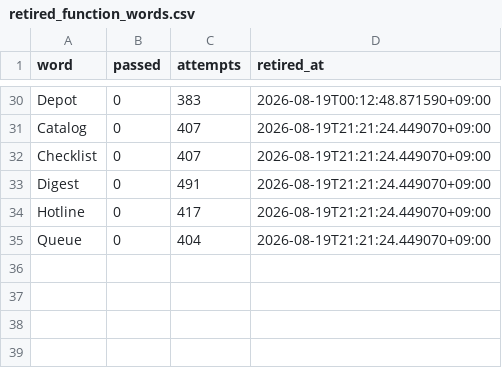
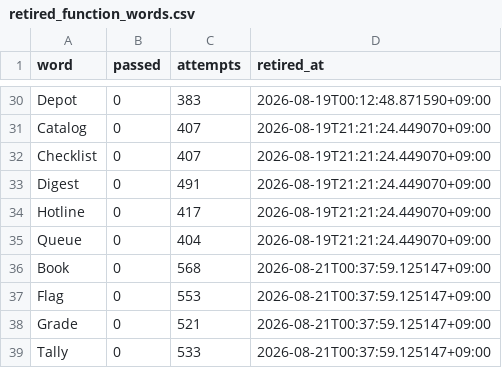
Before and after one commit to daramg814/SAAS_WORDS_TWO, a CSV file: config/retired_function_words.csv, drawn as a sheet; only a part is shown, gaps mark what is left out; the diff names each change by its address in the sheet, - before the commit and + after, or states it on an @@ line.

Commit message:
docs(memory): log RUN-20260821-001313-KST isolated function-word test
First round that changed only the function-word variable (domain words
held fixed) since the candidate/validated confound was flagged. Result
refutes the plain reading of principle 1 ("common searched noun" alone
is not enough): access/token-style concrete nouns (Pass/Badge/Stub/Tab/
Voucher) underperformed, and Tally/Grade/Flag hit 0/573 and retired
immediately, while abstract record nouns (Statement) fared best of the
batch but still well below existing top performers. Revised principle 1
to the sharper "abstract record noun beats domain-bound concrete object"
claim, still candidate pending one more confirming isolated round.

Also ran tools/analyze_word_performance.py --apply-retirement to add
the 4 newly-dead words (Book, Flag, Grade, Tally) to
config/retired_function_words.csv.

```diff
--- a/config/retired_function_words.csv
+++ b/config/retired_function_words.csv
+row 36: Book | 0 | 568 | 2026-08-21T00:37:59.125147+09:00
+row 37: Flag | 0 | 553 | 2026-08-21T00:37:59.125147+09:00
+row 38: Grade | 0 | 521 | 2026-08-21T00:37:59.125147+09:00
+row 39: Tally | 0 | 533 | 2026-08-21T00:37:59.125147+09:00
```
Also changed, not shown: 4 other files.
